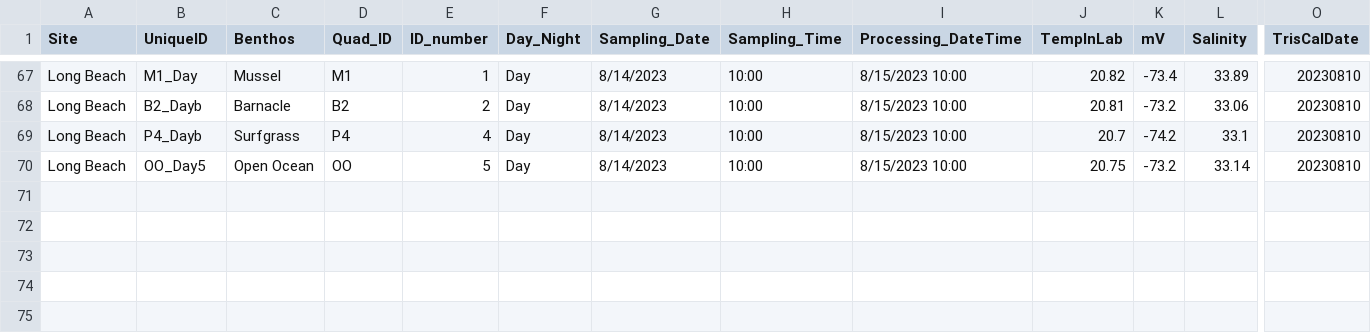
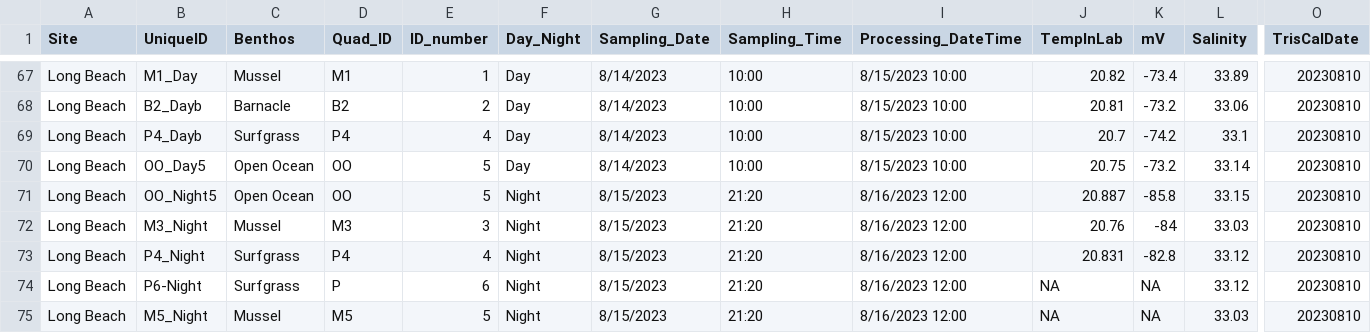
Before and after one commit to njsilbiger/SantaCruz_EcoFun, a CSV file: Data/Biogeochemistry/pHProbe_Data.csv, drawn as a sheet; only a part is shown, gaps mark what is left out; rows hold the shown columns only; the diff names each change by its address in the sheet, - before the commit and + after, or states it on an @@ line.

Commit message:
updated pH

```diff
--- a/Data/Biogeochemistry/pHProbe_Data.csv
+++ b/Data/Biogeochemistry/pHProbe_Data.csv
+row 71: Long Beach | OO_Night5 | Open Ocean | OO | 5 | Night | 8/15/2023 | 21:20 | 8/16/2023 12:00 | 20.887 | -85.8 | 33.15 | 20230810
+row 72: Long Beach | M3_Night | Mussel | M3 | 3 | Night | 8/15/2023 | 21:20 | 8/16/2023 12:00 | 20.76 | -84 | 33.03 | 20230810
+row 73: Long Beach | P4_Night | Surfgrass | P4 | 4 | Night | 8/15/2023 | 21:20 | 8/16/2023 12:00 | 20.831 | -82.8 | 33.12 | 20230810
+row 74: Long Beach | P6-Night | Surfgrass | P | 6 | Night | 8/15/2023 | 21:20 | 8/16/2023 12:00 | NA | NA | 33.12 | 20230810
+row 75: Long Beach | M5_Night | Mussel | M5 | 5 | Night | 8/15/2023 | 21:20 | 8/16/2023 12:00 | NA | NA | 33.03 | 20230810
```
